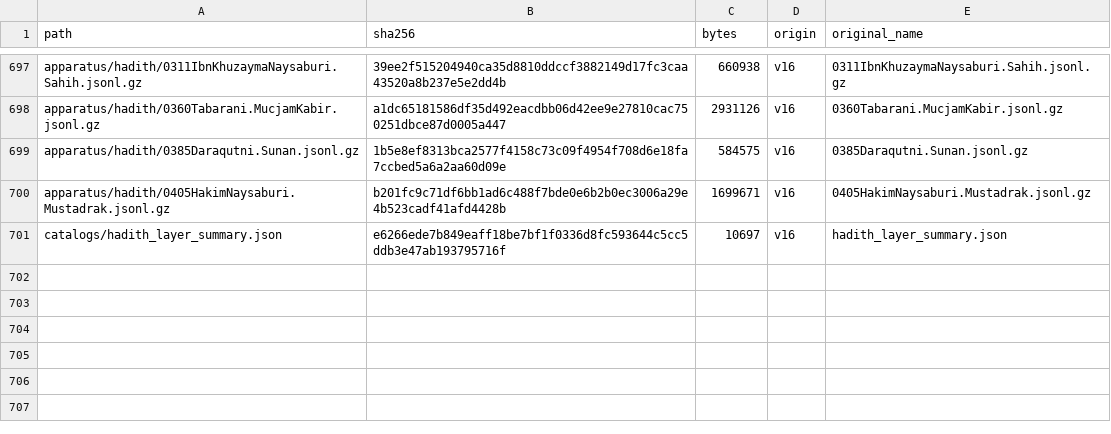
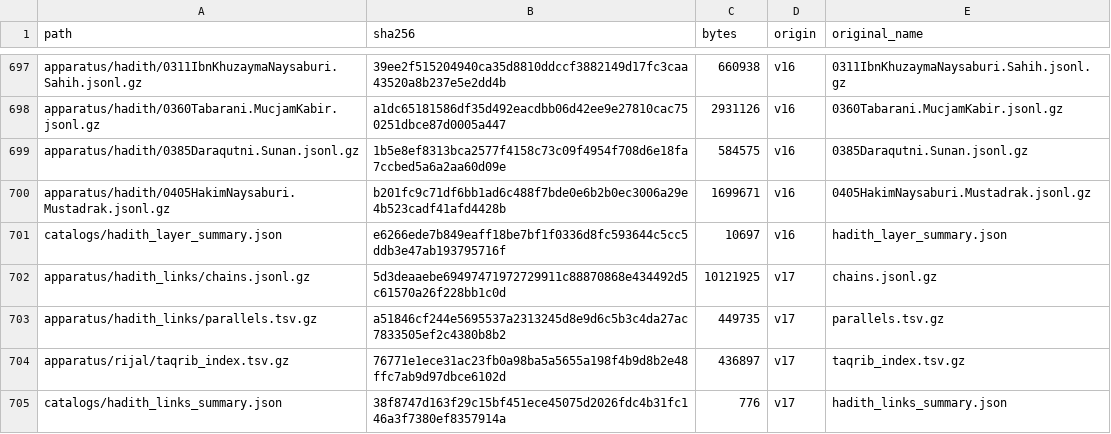
Before and after one commit to z98s2hdjfv-maker/islamic-library, a TSV file: MANIFEST.tsv, drawn as a sheet; only a part is shown, gaps mark what is left out.

```diff
--- a/MANIFEST.tsv
+++ b/MANIFEST.tsv
@@ -701 +701,5 @@ apparatus/hadith/0405HakimNaysaburi.Mustadrak.jsonl.gz	b201fc9c71df6bb1ad6c488f7
 catalogs/hadith_layer_summary.json	e6266ede7b849eaff18be7bf1f0336d8fc593644c5cc5ddb3e47ab193795716f	10697	v16	hadith_layer_summary.json
+apparatus/hadith_links/chains.jsonl.gz	5d3deaaebe69497471972729911c88870868e434492d5c61570a26f228bb1c0d	10121925	v17	chains.jsonl.gz
+apparatus/hadith_links/parallels.tsv.gz	a51846cf244e5695537a2313245d8e9d6c5b3c4da27ac7833505ef2c4380b8b2	449735	v17	parallels.tsv.gz
+apparatus/rijal/taqrib_index.tsv.gz	76771e1ece31ac23fb0a98ba5a5655a198f4b9d8b2e48ffc7ab9d97dbce6102d	436897	v17	taqrib_index.tsv.gz
+catalogs/hadith_links_summary.json	38f8747d163f29c15bf451ece45075d2026fdc4b31fc146a3f7380ef8357914a	776	v17	hadith_links_summary.json
```
Also changed, not shown: 12 other files.
